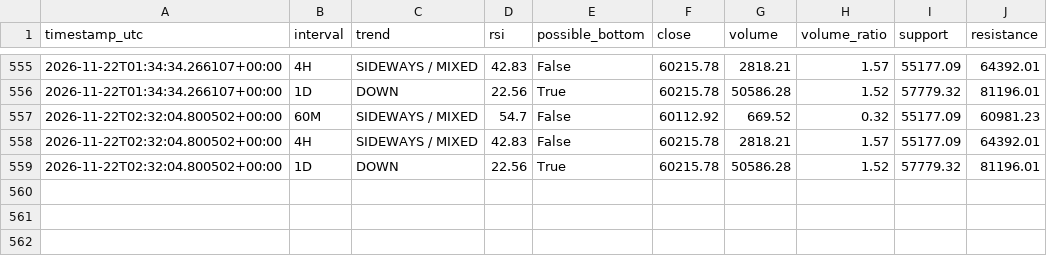
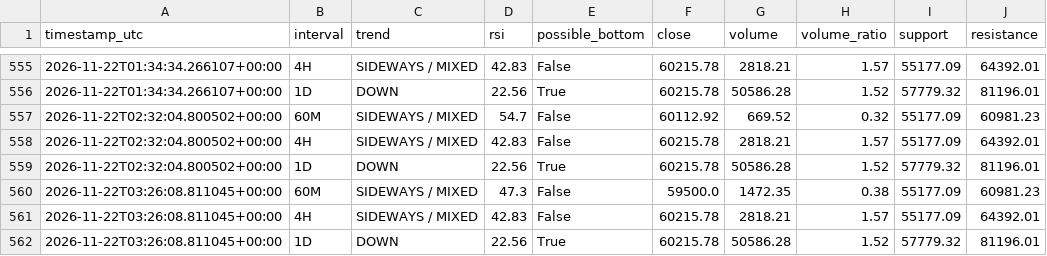
Before and after one commit to DeamonS58/btc-market-monitor-, a CSV file: btc-history.csv, drawn as a sheet; only a part is shown, gaps mark what is left out.

```diff
--- a/btc-history.csv
+++ b/btc-history.csv
@@ -559 +559,4 @@ timestamp_utc,interval,trend,rsi,possible_bottom,close,volume,volume_ratio,suppo
 2026-11-22T02:32:04.800502+00:00,1D,DOWN,22.56,True,60215.78,50586.28,1.52,57779.32,81196.01
+2026-11-22T03:26:08.811045+00:00,60M,SIDEWAYS / MIXED,47.3,False,59500.0,1472.35,0.38,55177.09,60981.23
+2026-11-22T03:26:08.811045+00:00,4H,SIDEWAYS / MIXED,42.83,False,60215.78,2818.21,1.57,55177.09,64392.01
+2026-11-22T03:26:08.811045+00:00,1D,DOWN,22.56,True,60215.78,50586.28,1.52,57779.32,81196.01
```
Also changed, not shown: 1 other file.
